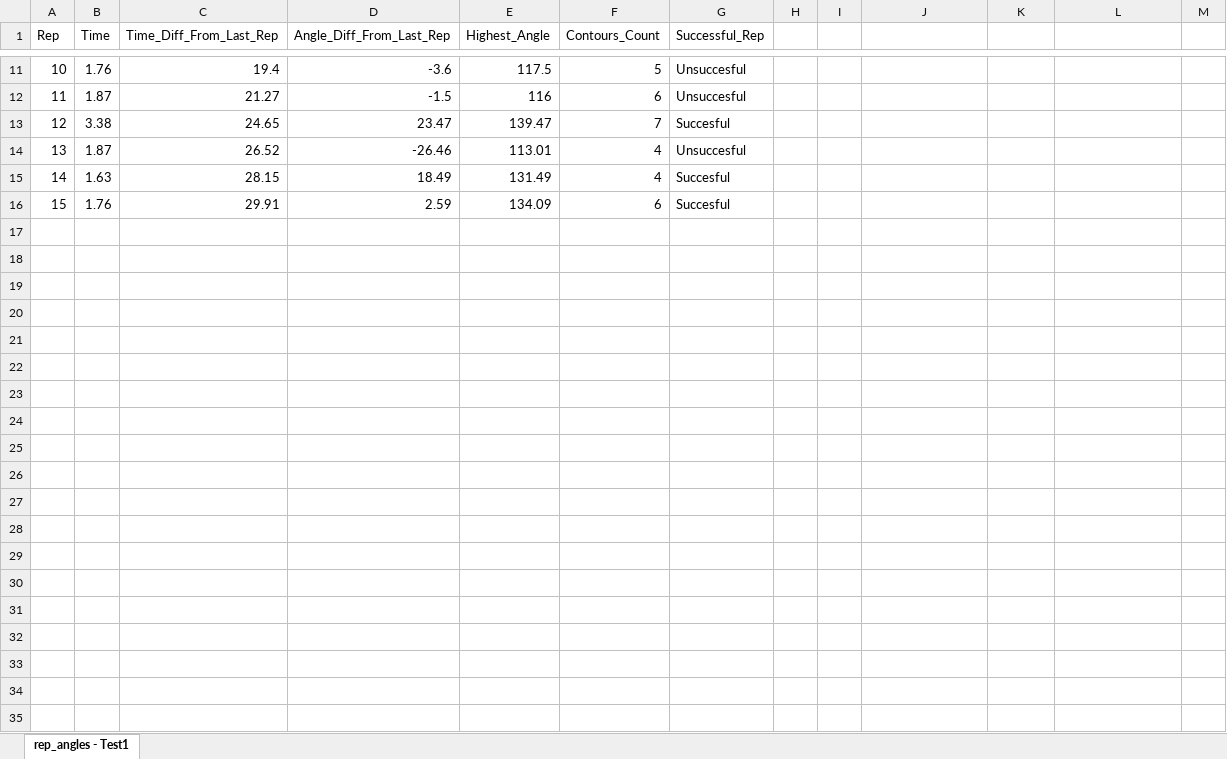
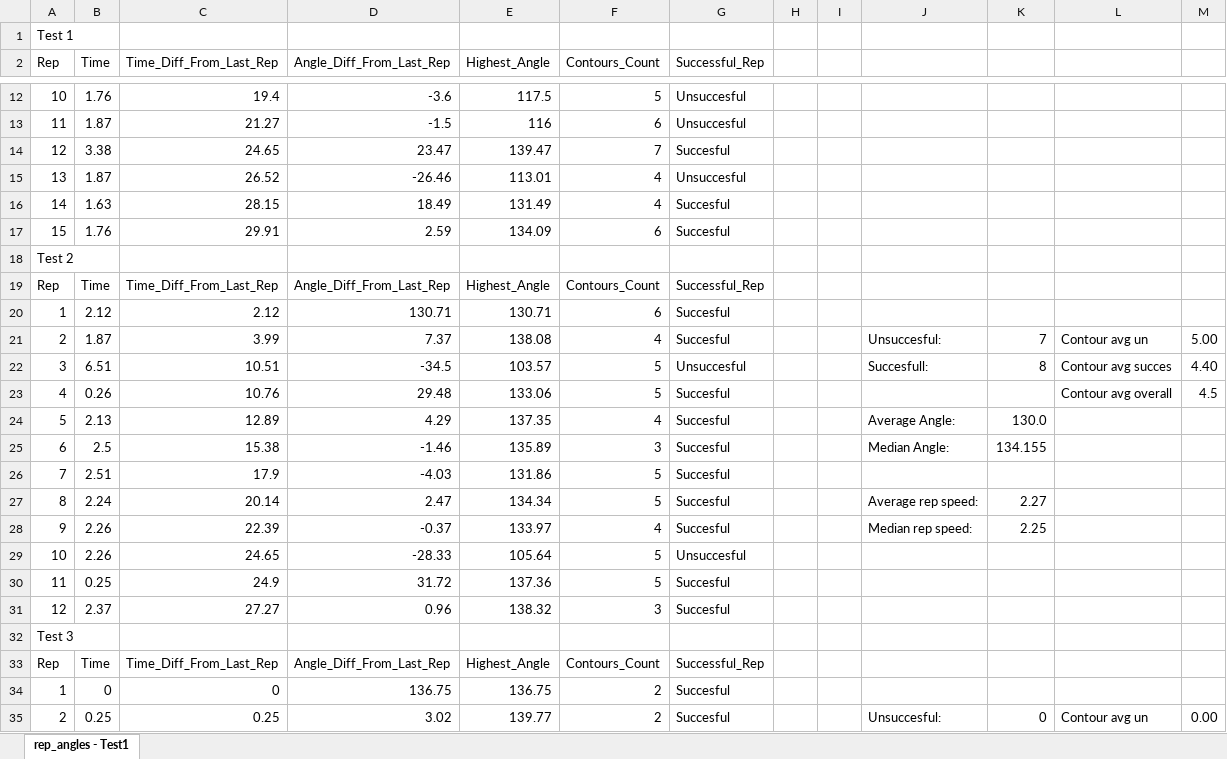
Before and after one commit to frederik7741/P3, an Excel workbook: BackEnd/Data/rep_angles - Test1.xlsx, sheet rep_angles - Test1, drawn as a sheet; only a part is shown, gaps mark what is left out; values as stored, in another font and other column widths than the file's, no borders; the diff covers the shown part only; the diff names each change by its address in the sheet, - before the commit and + after, or states it on an @@ line.

Commit message:
Added medianer og gennemsnit på alle tests til alle test

```diff
--- a/BackEnd/Data/rep_angles - Test1.xlsx (sheet rep_angles - Test1)
+++ b/BackEnd/Data/rep_angles - Test1.xlsx (sheet rep_angles - Test1)
+row 1: Test 1
+row 18: Test 2
+row 19: Rep | Time | Time_Diff_From_Last_Rep | Angle_Diff_From_Last_Rep | Highest_Angle | Contours_Count | Successful_Rep
+row 20: 1 | 2.12 | 2.12 | 130.71 | 130.71 | 6 | Succesful
+row 21: 2 | 1.87 | 3.99 | 7.37 | 138.08 | 4 | Succesful |  |  | Unsuccesful: | 7 | Contour avg un | 5.00
+row 22: 3 | 6.51 | 10.51 | -34.5 | 103.57 | 5 | Unsuccesful |  |  | Succesfull: | 8 | Contour avg succes | 4.40
+row 23: 4 | 0.26 | 10.76 | 29.48 | 133.06 | 5 | Succesful |  |  |  |  | Contour avg overall | 4.5
+row 24: 5 | 2.13 | 12.89 | 4.29 | 137.35 | 4 | Succesful |  |  | Average Angle: | 130.0
+row 25: 6 | 2.5 | 15.38 | -1.46 | 135.89 | 3 | Succesful |  |  | Median Angle: | 134.155
+row 26: 7 | 2.51 | 17.9 | -4.03 | 131.86 | 5 | Succesful
+row 27: 8 | 2.24 | 20.14 | 2.47 | 134.34 | 5 | Succesful |  |  | Average rep speed: | 2.27
+row 28: 9 | 2.26 | 22.39 | -0.37 | 133.97 | 4 | Succesful |  |  | Median rep speed: | 2.25
+row 29: 10 | 2.26 | 24.65 | -28.33 | 105.64 | 5 | Unsuccesful
+row 30: 11 | 0.25 | 24.9 | 31.72 | 137.36 | 5 | Succesful
+row 31: 12 | 2.37 | 27.27 | 0.96 | 138.32 | 3 | Succesful
+row 32: Test 3
+row 33: Rep | Time | Time_Diff_From_Last_Rep | Angle_Diff_From_Last_Rep | Highest_Angle | Contours_Count | Successful_Rep
+row 34: 1 | 0 | 0 | 136.75 | 136.75 | 2 | Succesful
+row 35: 2 | 0.25 | 0.25 | 3.02 | 139.77 | 2 | Succesful |  |  | Unsuccesful: | 0 | Contour avg un | 0.00
```
Also changed, not shown: 152 added rows and 18 edited cells elsewhere in this sheet.
